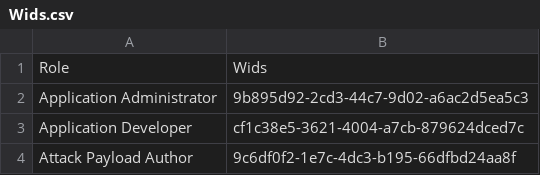
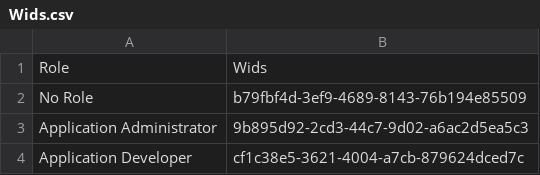
Before and after one commit to MSJosh/documentation, a CSV file: Sentinel/Graph API/Wids.csv, drawn as a sheet; only a part is shown; the shorter side is filled out with more unchanged rows.

Commit message:
Add files via upload

```diff
--- a/Sentinel/Graph API/Wids.csv
+++ b/Sentinel/Graph API/Wids.csv
@@ -1,2 +1,3 @@
 Role,Wids
+No Role,b79fbf4d-3ef9-4689-8143-76b194e85509
 Application Administrator,9b895d92-2cd3-44c7-9d02-a6ac2d5ea5c3
```
